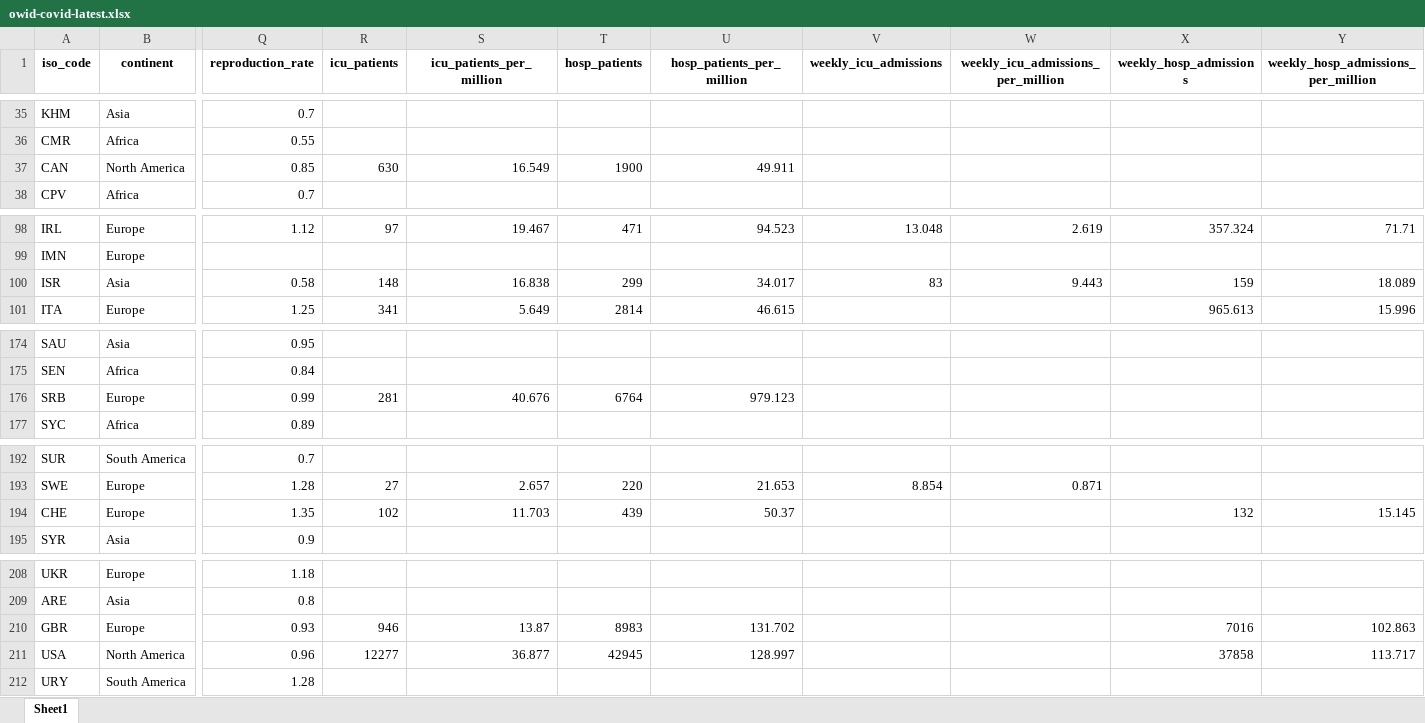
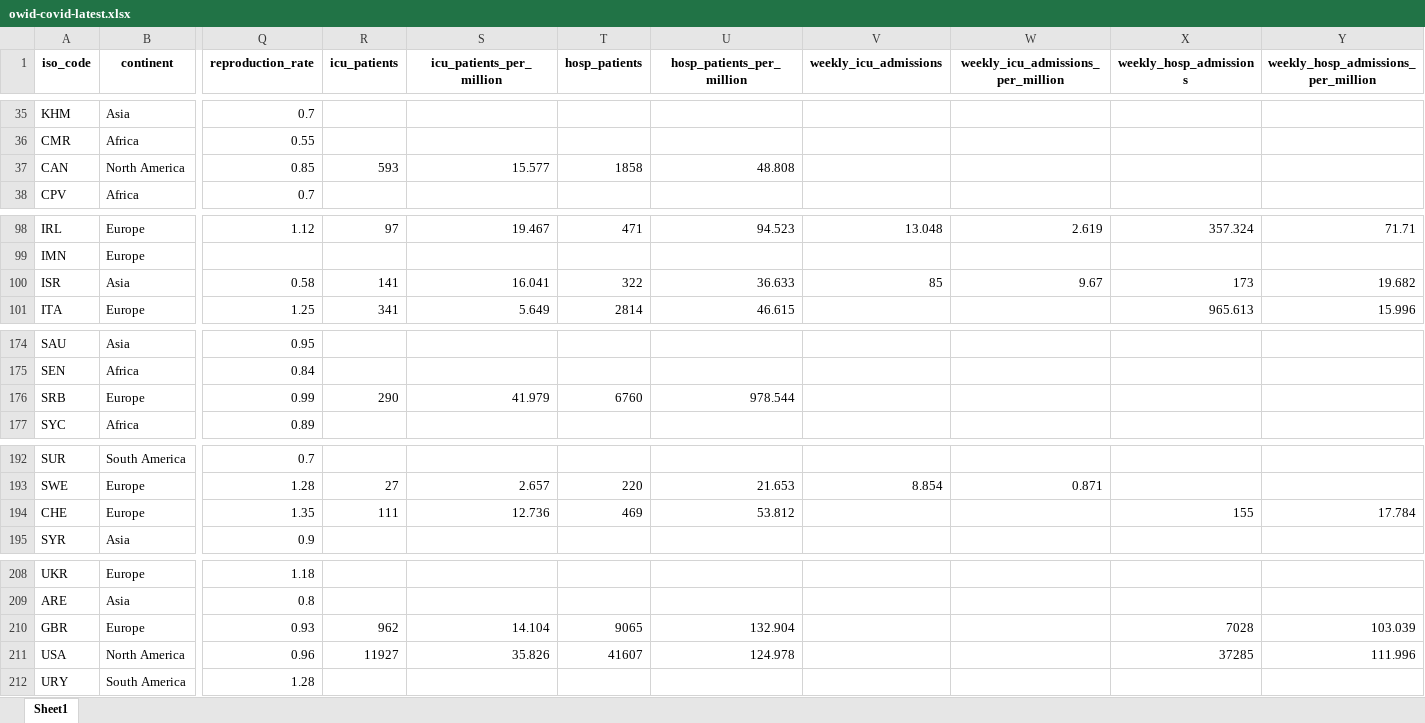
Before and after one commit to upamapsb/Upama, an Excel workbook: public/data/latest/owid-covid-latest.xlsx, sheet Sheet1, drawn as a sheet; only a part is shown, gaps mark what is left out; values as stored, in another font and other column widths than the file's, no borders; the diff covers the shown part only; the diff names each change by its address in the sheet, - before the commit and + after, or states it on an @@ line.

```diff
--- a/public/data/latest/owid-covid-latest.xlsx (sheet Sheet1)
+++ b/public/data/latest/owid-covid-latest.xlsx (sheet Sheet1)
-R37 (icu_patients): 630
+R37 (icu_patients): 593
-S37 (icu_patients_per_million): 16.549
+S37 (icu_patients_per_million): 15.577
-T37 (hosp_patients): 1900
+T37 (hosp_patients): 1858
-U37 (hosp_patients_per_million): 49.911
+U37 (hosp_patients_per_million): 48.808
-R100 (icu_patients): 148
+R100 (icu_patients): 141
-S100 (icu_patients_per_million): 16.838
+S100 (icu_patients_per_million): 16.041
-T100 (hosp_patients): 299
+T100 (hosp_patients): 322
-U100 (hosp_patients_per_million): 34.017
+U100 (hosp_patients_per_million): 36.633
-V100 (weekly_icu_admissions): 83
+V100 (weekly_icu_admissions): 85
-W100: 9.443
+W100: 9.67
-X100 (weekly_hosp_admissions): 159
+X100 (weekly_hosp_admissions): 173
-Y100: 18.089
+Y100: 19.682
-R176 (icu_patients): 281
+R176 (icu_patients): 290
-S176 (icu_patients_per_million): 40.676
+S176 (icu_patients_per_million): 41.979
-T176 (hosp_patients): 6764
+T176 (hosp_patients): 6760
-U176 (hosp_patients_per_million): 979.123
+U176 (hosp_patients_per_million): 978.544
-R194 (icu_patients): 102
+R194 (icu_patients): 111
-S194 (icu_patients_per_million): 11.703
+S194 (icu_patients_per_million): 12.736
-T194 (hosp_patients): 439
+T194 (hosp_patients): 469
-U194 (hosp_patients_per_million): 50.37
+U194 (hosp_patients_per_million): 53.812
-X194 (weekly_hosp_admissions): 132
+X194 (weekly_hosp_admissions): 155
-Y194: 15.145
+Y194: 17.784
-R210 (icu_patients): 946
+R210 (icu_patients): 962
-S210 (icu_patients_per_million): 13.87
+S210 (icu_patients_per_million): 14.104
-T210 (hosp_patients): 8983
+T210 (hosp_patients): 9065
-U210 (hosp_patients_per_million): 131.702
+U210 (hosp_patients_per_million): 132.904
-X210 (weekly_hosp_admissions): 7016
+X210 (weekly_hosp_admissions): 7028
-Y210: 102.863
+Y210: 103.039
-R211 (icu_patients): 12277
+R211 (icu_patients): 11927
-S211 (icu_patients_per_million): 36.877
+S211 (icu_patients_per_million): 35.826
-T211 (hosp_patients): 42945
+T211 (hosp_patients): 41607
-U211 (hosp_patients_per_million): 128.997
+U211 (hosp_patients_per_million): 124.978
-X211 (weekly_hosp_admissions): 37858
+X211 (weekly_hosp_admissions): 37285
-Y211: 113.717
+Y211: 111.996
```
Also changed, not shown: 2 edited cells elsewhere in this sheet, 7 other files.
